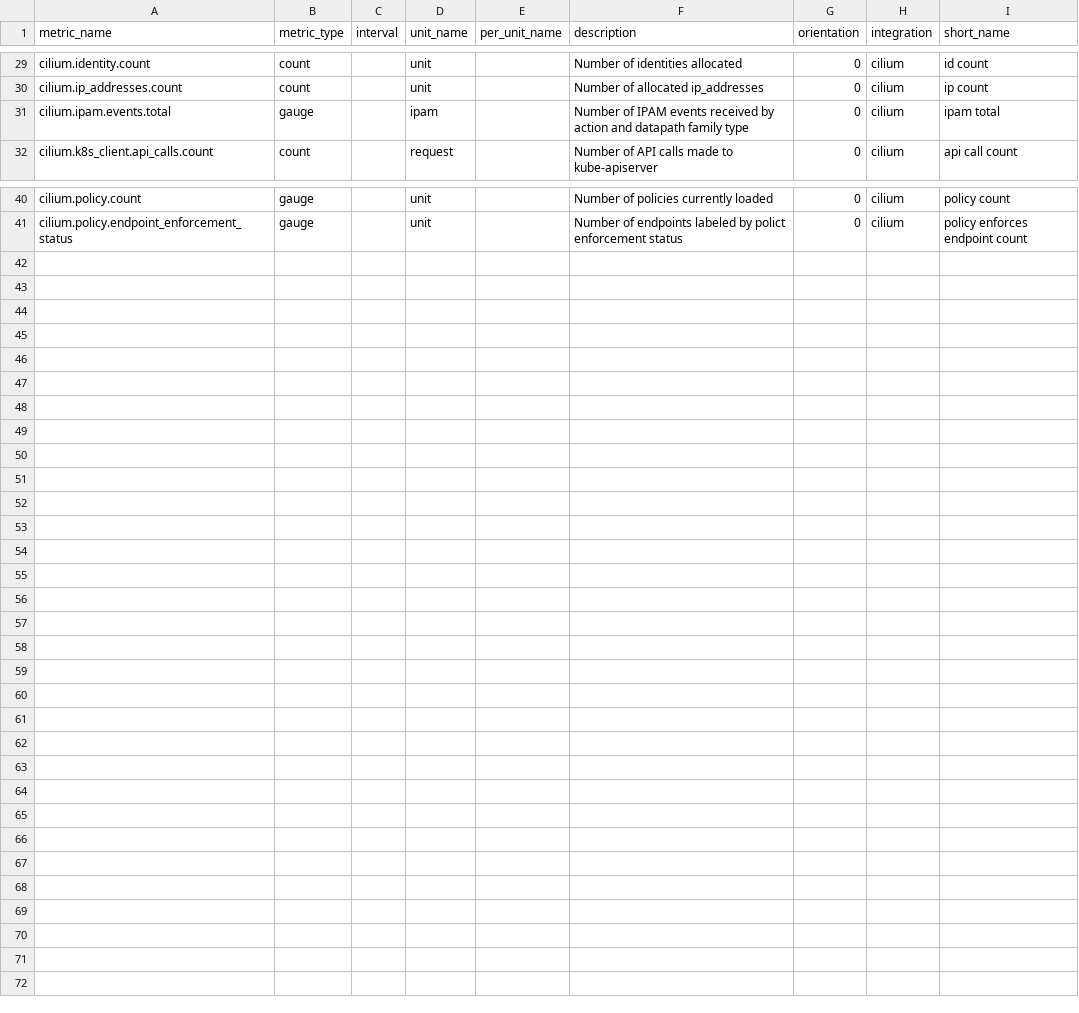
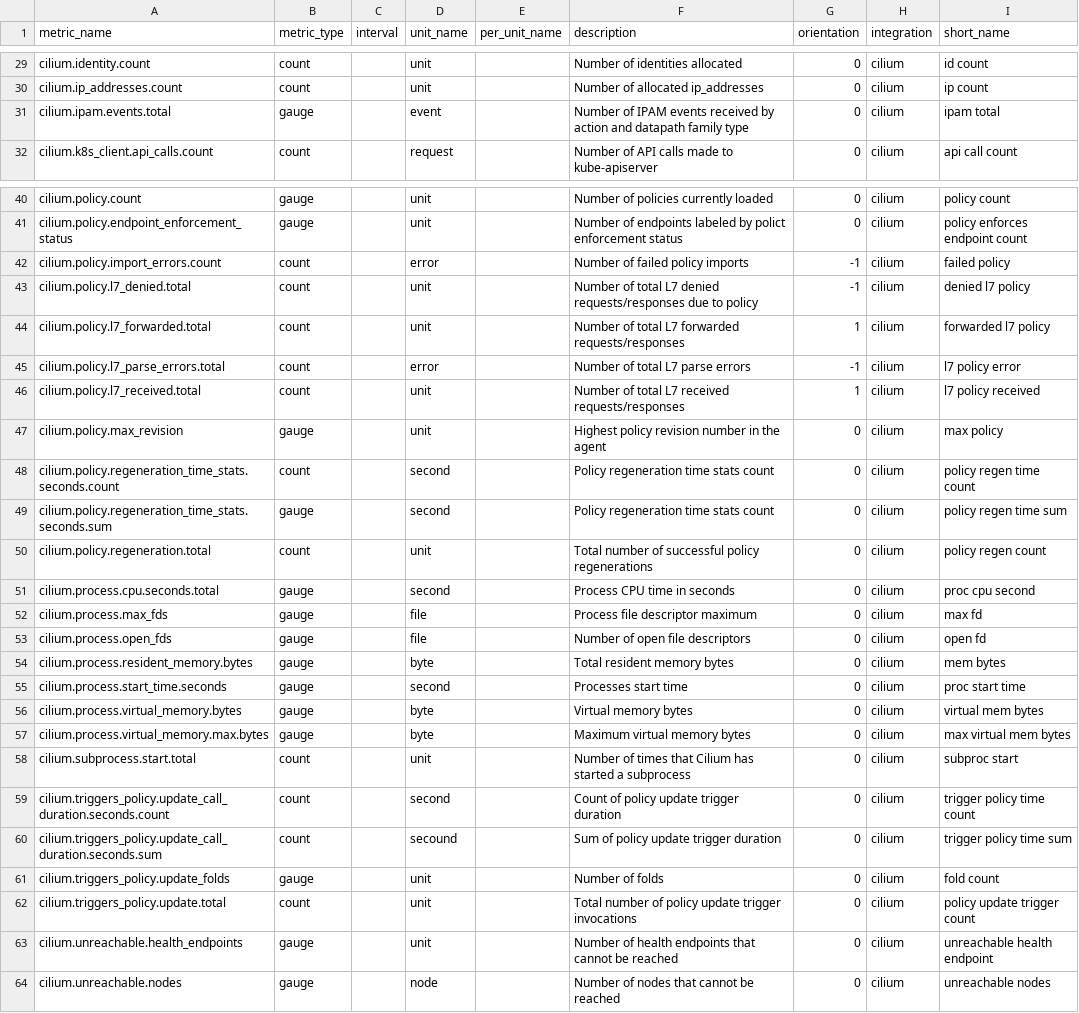
Before and after one commit to sileht/integrations-core, a CSV file: cilium/metadata.csv, drawn as a sheet; only a part is shown, gaps mark what is left out.

Commit message:
Update metadata with agent metrics

```diff
--- a/cilium/metadata.csv
+++ b/cilium/metadata.csv
@@ -30,3 +30,3 @@ cilium.identity.count,count,,unit,,"Number of identities allocated",0,cilium,id
 cilium.ip_addresses.count,count,,unit,,"Number of allocated ip_addresses",0,cilium,ip count
-cilium.ipam.events.total,gauge,,ipam,,"Number of IPAM events received by action and datapath family type",0,cilium,ipam total
+cilium.ipam.events.total,gauge,,event,,"Number of IPAM events received by action and datapath family type",0,cilium,ipam total
 cilium.k8s_client.api_calls.count,count,,request,,"Number of API calls made to kube-apiserver",0,cilium,api call count
@@ -41 +41,24 @@ cilium.policy.count,gauge,,unit,,"Number of policies currently loaded",0,cilium,
 cilium.policy.endpoint_enforcement_status,gauge,,unit,,"Number of endpoints labeled by polict enforcement status",0,cilium,policy enforces endpoint count
+cilium.policy.import_errors.count,count,,error,,"Number of failed policy imports",-1,cilium,failed policy
+cilium.policy.l7_denied.total,count,,unit,,"Number of total L7 denied requests/responses due to policy",-1,cilium,denied l7 policy
+cilium.policy.l7_forwarded.total,count,,unit,,"Number of total L7 forwarded requests/responses",1,cilium,forwarded l7 policy
+cilium.policy.l7_parse_errors.total,count,,error,,"Number of total L7 parse errors",-1,cilium,l7 policy error
+cilium.policy.l7_received.total,count,,unit,,"Number of total L7 received requests/responses",1,cilium,l7 policy received
+cilium.policy.max_revision,gauge,,unit,,"Highest policy revision number in the agent",0,cilium,max policy
+cilium.policy.regeneration_time_stats.seconds.count,count,,second,,"Policy regeneration time stats count",0,cilium,policy regen time count
+cilium.policy.regeneration_time_stats.seconds.sum,gauge,,second,,"Policy regeneration time stats count",0,cilium,policy regen time sum
+cilium.policy.regeneration.total,count,,unit,,"Total number of successful policy regenerations",0,cilium,policy regen count
+cilium.process.cpu.seconds.total,gauge,,second,,"Process CPU time in seconds",0,cilium,proc cpu second
+cilium.process.max_fds,gauge,,file,,"Process file descriptor maximum",0,cilium,max fd
+cilium.process.open_fds,gauge,,file,,"Number of open file descriptors",0,cilium,open fd
+cilium.process.resident_memory.bytes,gauge,,byte,,"Total resident memory bytes",0,cilium,mem bytes
+cilium.process.start_time.seconds,gauge,,second,,"Processes start time",0,cilium,proc start time
+cilium.process.virtual_memory.bytes,gauge,,byte,,"Virtual memory bytes",0,cilium,virtual mem bytes
+cilium.process.virtual_memory.max.bytes,gauge,,byte,,"Maximum virtual memory bytes",0,cilium,max virtual mem bytes
+cilium.subprocess.start.total,count,,unit,,"Number of times that Cilium has started a subprocess",0,cilium,subproc start
+cilium.triggers_policy.update_call_duration.seconds.count,count,,second,,"Count of policy update trigger duration",0,cilium,trigger policy time count
+cilium.triggers_policy.update_call_duration.seconds.sum,count,,secound,,"Sum of policy update trigger duration",0,cilium,trigger policy time sum
+cilium.triggers_policy.update_folds,gauge,,unit,,"Number of folds",0,cilium,fold count
+cilium.triggers_policy.update.total,count,,unit,,"Total number of policy update trigger invocations",0,cilium,policy update trigger count
+cilium.unreachable.health_endpoints,gauge,,unit,,"Number of health endpoints that cannot be reached",0,cilium,unreachable health endpoint
+cilium.unreachable.nodes,gauge,,node,,"Number of nodes that cannot be reached",0,cilium,unreachable nodes
```
Also changed, not shown: 1 other file.
